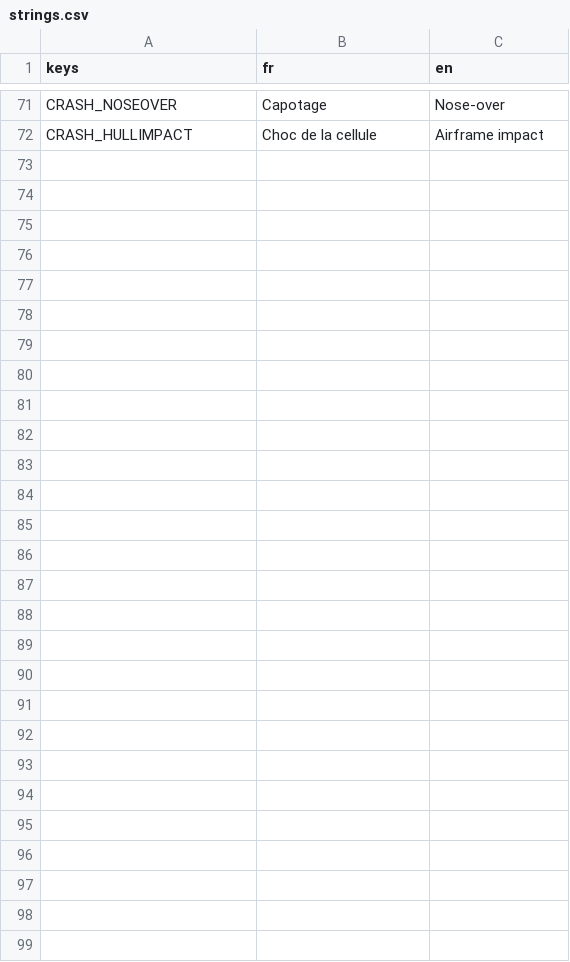
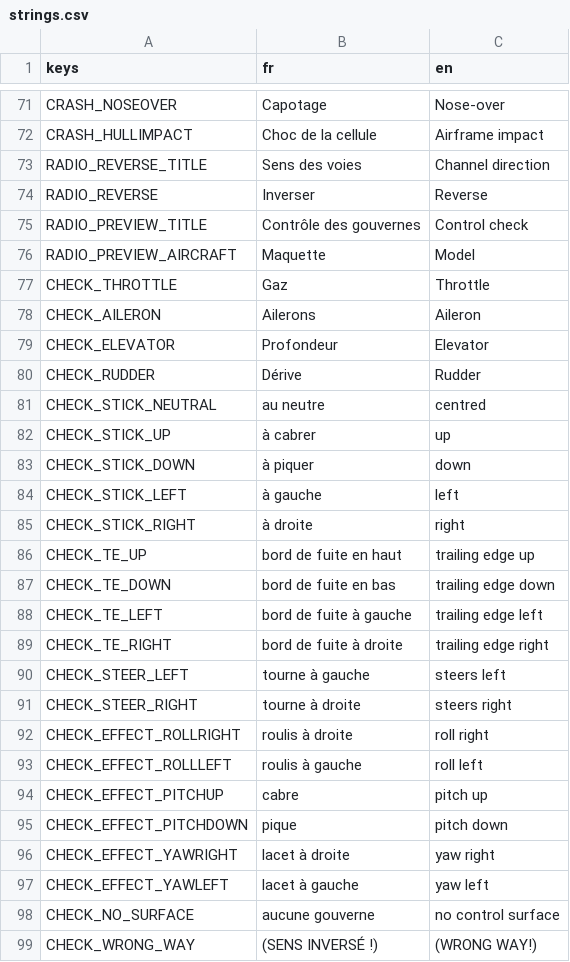
Before and after one commit to Axel-Ladaique/SimLab, a CSV file: game/translations/strings.csv, drawn as a sheet; only a part is shown, gaps mark what is left out.

```diff
--- a/game/translations/strings.csv
+++ b/game/translations/strings.csv
@@ -72 +72,28 @@ CRASH_NOSEOVER,Capotage,Nose-over
 CRASH_HULLIMPACT,Choc de la cellule,Airframe impact
+RADIO_REVERSE_TITLE,Sens des voies,Channel direction
+RADIO_REVERSE,Inverser,Reverse
+RADIO_PREVIEW_TITLE,Contrôle des gouvernes,Control check
+RADIO_PREVIEW_AIRCRAFT,Maquette,Model
+CHECK_THROTTLE,Gaz,Throttle
+CHECK_AILERON,Ailerons,Aileron
+CHECK_ELEVATOR,Profondeur,Elevator
+CHECK_RUDDER,Dérive,Rudder
+CHECK_STICK_NEUTRAL,au neutre,centred
+CHECK_STICK_UP,à cabrer,up
+CHECK_STICK_DOWN,à piquer,down
+CHECK_STICK_LEFT,à gauche,left
+CHECK_STICK_RIGHT,à droite,right
+CHECK_TE_UP,bord de fuite en haut,trailing edge up
+CHECK_TE_DOWN,bord de fuite en bas,trailing edge down
+CHECK_TE_LEFT,bord de fuite à gauche,trailing edge left
+CHECK_TE_RIGHT,bord de fuite à droite,trailing edge right
+CHECK_STEER_LEFT,tourne à gauche,steers left
+CHECK_STEER_RIGHT,tourne à droite,steers right
+CHECK_EFFECT_ROLLRIGHT,roulis à droite,roll right
+CHECK_EFFECT_ROLLLEFT,roulis à gauche,roll left
+CHECK_EFFECT_PITCHUP,cabre,pitch up
+CHECK_EFFECT_PITCHDOWN,pique,pitch down
+CHECK_EFFECT_YAWRIGHT,lacet à droite,yaw right
+CHECK_EFFECT_YAWLEFT,lacet à gauche,yaw left
+CHECK_NO_SURFACE,aucune gouverne,no control surface
+CHECK_WRONG_WAY,(SENS INVERSÉ !),(WRONG WAY!)
```
Also changed, not shown: 4 other files.
